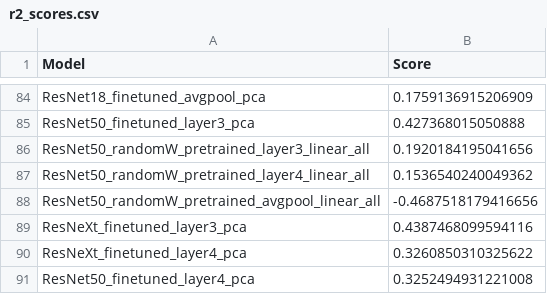
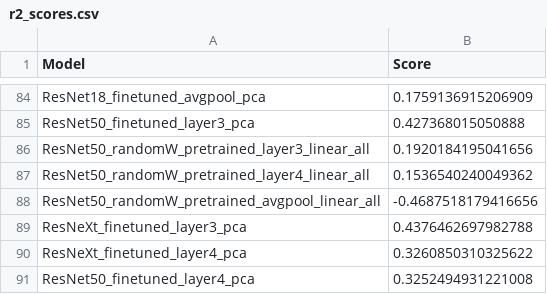
Before and after one commit to louise-montlahuc/nx414_team1, a CSV file: src/saved/r2_scores.csv, drawn as a sheet; only a part is shown, gaps mark what is left out.

Commit message:
changes in submission notebook, added table and loading of best model for task-driven

```diff
--- a/src/saved/r2_scores.csv
+++ b/src/saved/r2_scores.csv
@@ -88,3 +88,3 @@ ResNet50_randomW_pretrained_layer4_linear_all,0.1536540240049362
 ResNet50_randomW_pretrained_avgpool_linear_all,-0.4687518179416656
-ResNeXt_finetuned_layer3_pca,0.4387468099594116
+ResNeXt_finetuned_layer3_pca,0.4376462697982788
 ResNeXt_finetuned_layer4_pca,0.3260850310325622
```
Also changed, not shown: 4 other files.
